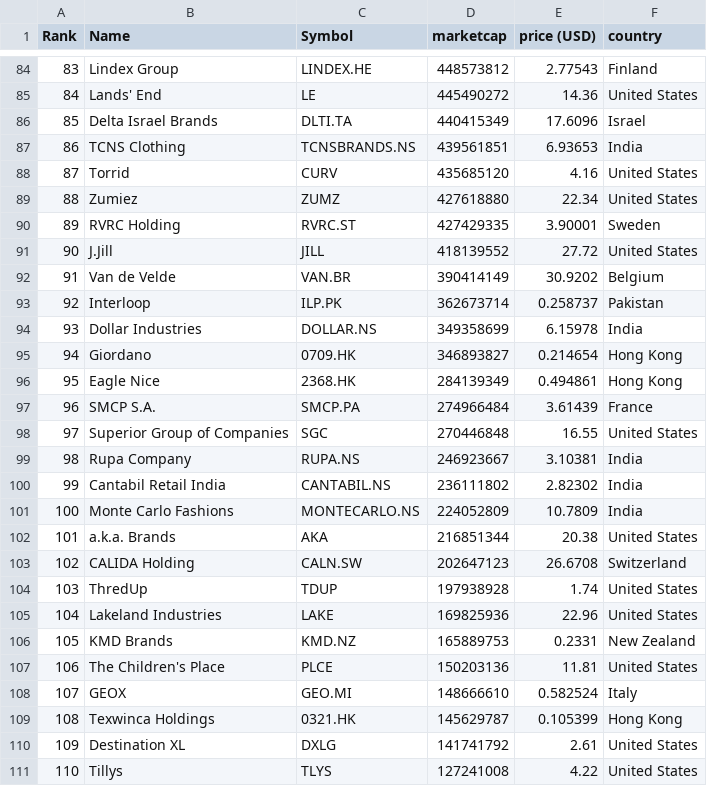
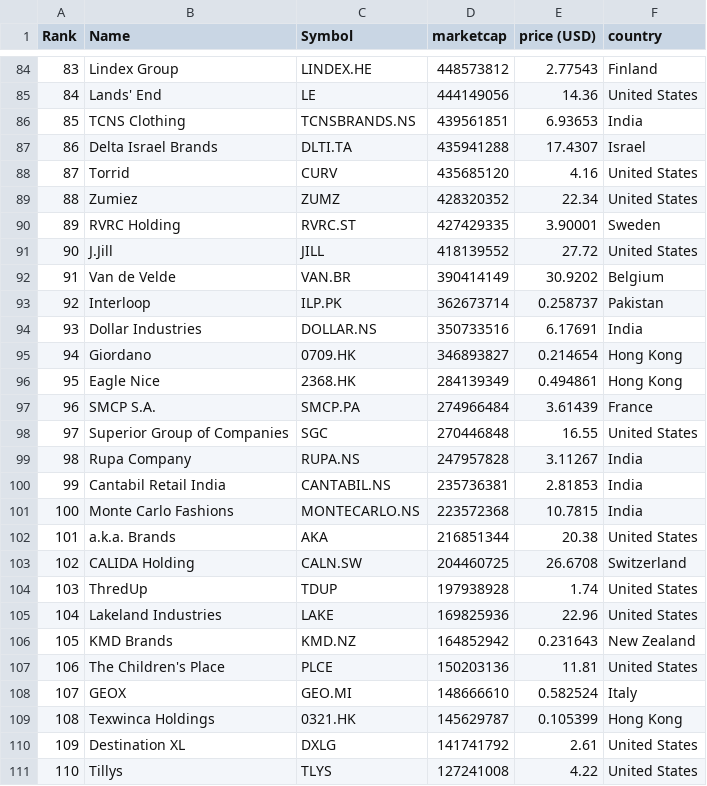
Before and after one commit to XxDiegodxX/merida-june-6-2024, a CSV file: companies-all.csv, drawn as a sheet; only a part is shown, gaps mark what is left out; the diff covers the shown part only.

```diff
--- a/companies-all.csv
+++ b/companies-all.csv
@@ -84,7 +84,7 @@
 "83","Lindex Group","LINDEX.HE","448573812","2.77543","Finland"
-"84","Lands' End","LE","445490272","14.36","United States"
-"85","Delta Israel Brands","DLTI.TA","440415349","17.6096","Israel"
-"86","TCNS Clothing","TCNSBRANDS.NS","439561851","6.93653","India"
+"84","Lands' End","LE","444149056","14.36","United States"
+"85","TCNS Clothing","TCNSBRANDS.NS","439561851","6.93653","India"
+"86","Delta Israel Brands","DLTI.TA","435941288","17.4307","Israel"
 "87","Torrid","CURV","435685120","4.16","United States"
-"88","Zumiez","ZUMZ","427618880","22.34","United States"
+"88","Zumiez","ZUMZ","428320352","22.34","United States"
 "89","RVRC Holding","RVRC.ST","427429335","3.90001","Sweden"
@@ -93,3 +93,3 @@
 "92","Interloop","ILP.PK","362673714","0.258737","Pakistan"
-"93","Dollar Industries","DOLLAR.NS","349358699","6.15978","India"
+"93","Dollar Industries","DOLLAR.NS","350733516","6.17691","India"
 "94","Giordano","0709.HK","346893827","0.214654","Hong Kong"
@@ -98,10 +98,10 @@
 "97","Superior Group of Companies","SGC","270446848","16.55","United States"
-"98","Rupa Company","RUPA.NS","246923667","3.10381","India"
-"99","Cantabil Retail India","CANTABIL.NS","236111802","2.82302","India"
-"100","Monte Carlo Fashions","MONTECARLO.NS","224052809","10.7809","India"
+"98","Rupa Company","RUPA.NS","247957828","3.11267","India"
+"99","Cantabil Retail India","CANTABIL.NS","235736381","2.81853","India"
+"100","Monte Carlo Fashions","MONTECARLO.NS","223572368","10.7815","India"
 "101","a.k.a. Brands","AKA","216851344","20.38","United States"
-"102","CALIDA Holding","CALN.SW","202647123","26.6708","Switzerland"
+"102","CALIDA Holding","CALN.SW","204460725","26.6708","Switzerland"
 "103","ThredUp","TDUP","197938928","1.74","United States"
 "104","Lakeland Industries","LAKE","169825936","22.96","United States"
-"105","KMD Brands","KMD.NZ","165889753","0.2331","New Zealand"
+"105","KMD Brands","KMD.NZ","164852942","0.231643","New Zealand"
 "106","The Children's Place","PLCE","150203136","11.81","United States"
```
Also changed, not shown: 48 edited cells elsewhere in this file, companies_france.csv, companies_germany.csv, 1 other file.
